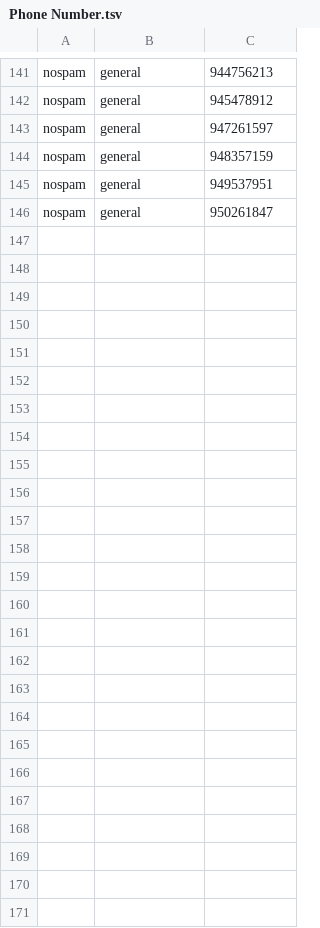
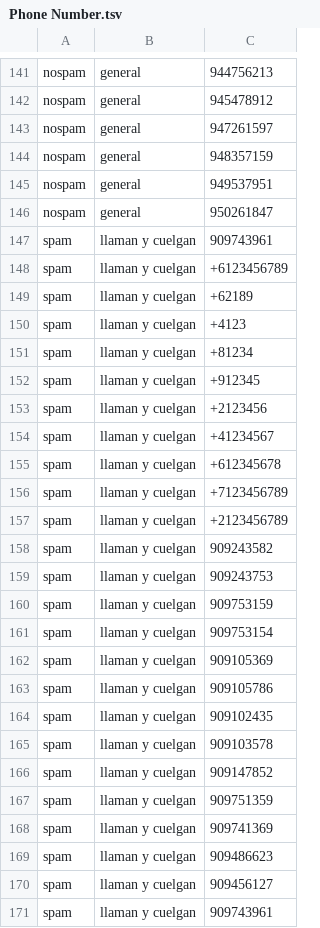
Before and after one commit to Capacoila/AplicacionAntiSpam, a TSV file: Phone Number.tsv, drawn as a sheet; only a part is shown, gaps mark what is left out; the diff names each change by its address in the sheet, - before the commit and + after, or states it on an @@ line.

Commit message:
Update Phone Number.tsv

```diff
--- a/Phone Number.tsv
+++ b/Phone Number.tsv
+row 147: spam | llaman y cuelgan | 909743961
+row 148: spam | llaman y cuelgan | +6123456789
+row 149: spam | llaman y cuelgan | +62189
+row 150: spam | llaman y cuelgan | +4123
+row 151: spam | llaman y cuelgan | +81234
+row 152: spam | llaman y cuelgan | +912345
+row 153: spam | llaman y cuelgan | +2123456
+row 154: spam | llaman y cuelgan | +41234567
+row 155: spam | llaman y cuelgan | +612345678
+row 156: spam | llaman y cuelgan | +7123456789
+row 157: spam | llaman y cuelgan | +2123456789
+row 158: spam | llaman y cuelgan | 909243582
+row 159: spam | llaman y cuelgan | 909243753
+row 160: spam | llaman y cuelgan | 909753159
+row 161: spam | llaman y cuelgan | 909753154
+row 162: spam | llaman y cuelgan | 909105369
+row 163: spam | llaman y cuelgan | 909105786
+row 164: spam | llaman y cuelgan | 909102435
+row 165: spam | llaman y cuelgan | 909103578
+row 166: spam | llaman y cuelgan | 909147852
+row 167: spam | llaman y cuelgan | 909751359
+row 168: spam | llaman y cuelgan | 909741369
+row 169: spam | llaman y cuelgan | 909486623
+row 170: spam | llaman y cuelgan | 909456127
+row 171: spam | llaman y cuelgan | 909743961
```
